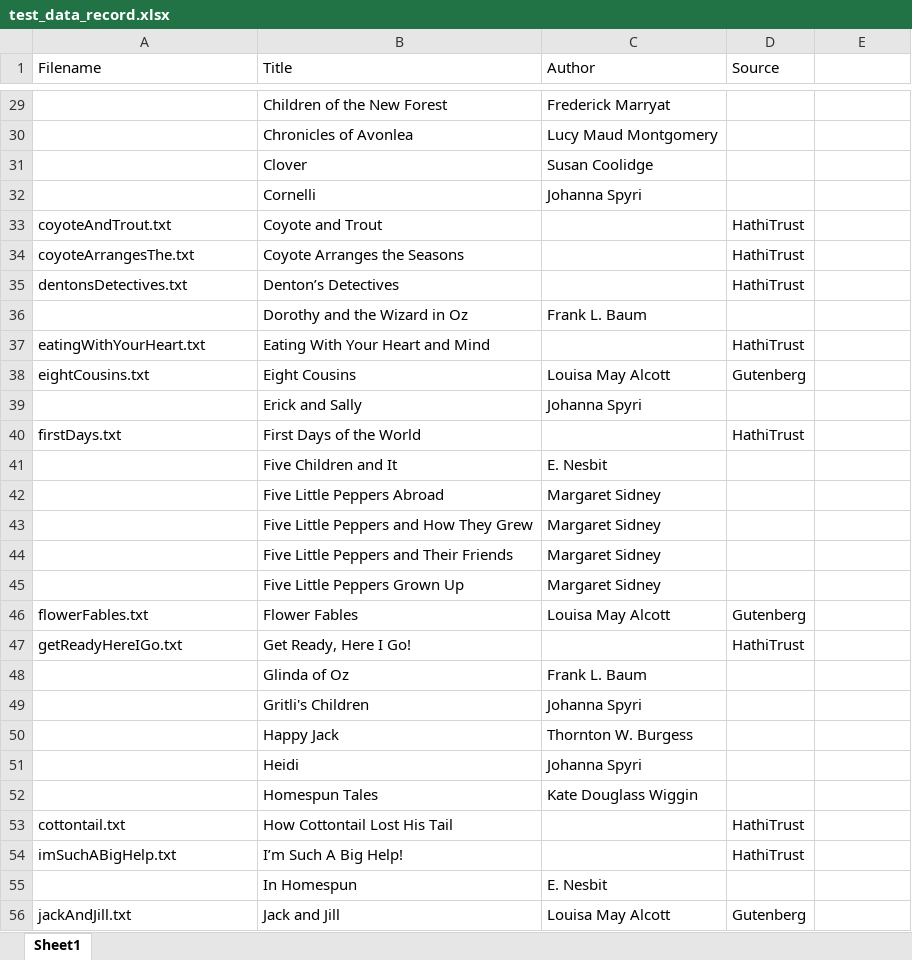
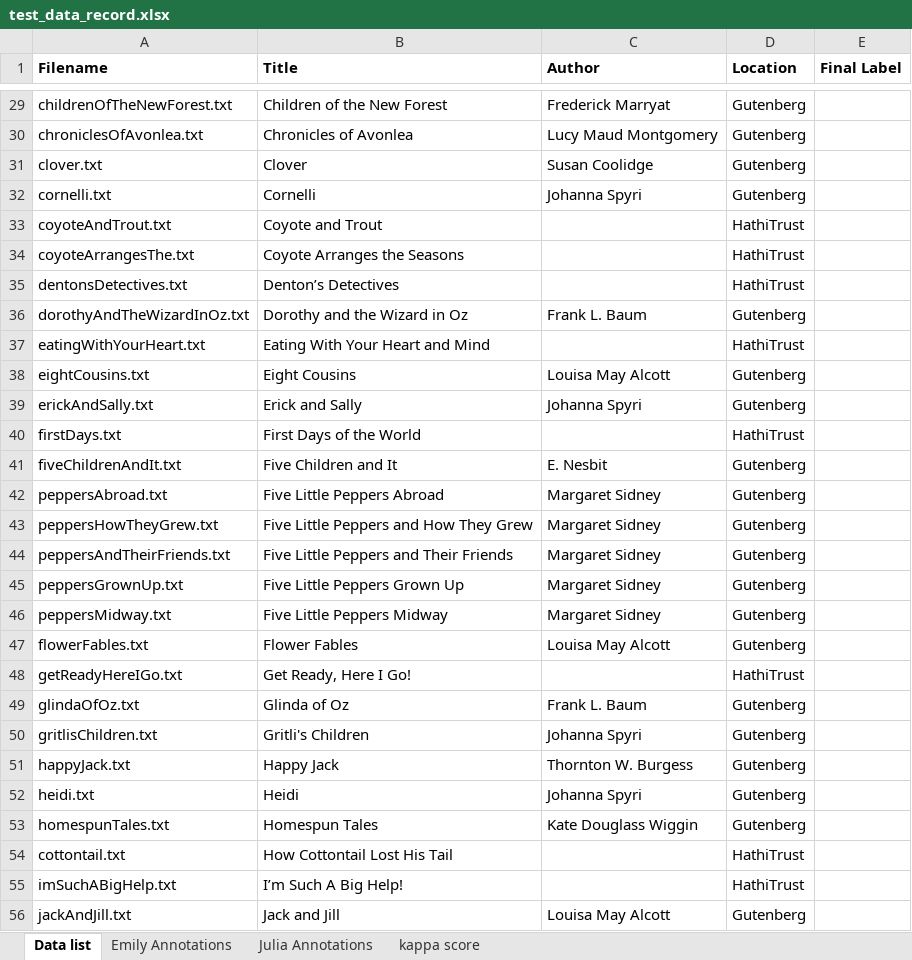
Before and after one commit to emilyfountain/nlpfinal, an Excel workbook: test_data_record.xlsx, sheet Data list, drawn as a sheet; only a part is shown, gaps mark what is left out; values as stored, in another font and other column widths than the file's, no borders; removed rows and columns are numbered as before the commit, all else as after; the diff covers the shown part only; the diff names each change by its address in the sheet, - before the commit and + after, or states it on an @@ line.

```diff
--- a/test_data_record.xlsx (sheet Data list)
+++ b/test_data_record.xlsx (sheet Data list)
-sheet tab: Sheet1
+sheet tab: Data list
+sheet tab: Emily Annotations
+sheet tab: Julia Annotations
+sheet tab: kappa score
-A1:D1 bold: off
+A1:D1 bold: on
-D1: Source
+D1: Location
-E1: (empty)
+E1: Final Label
-A29 (Filename): (empty)
+A29 (Filename): childrenOfTheNewForest.txt
-D29:D32 (Location): (empty)
+D29:D32 (Location): Gutenberg
-A30 (Filename): (empty)
+A30 (Filename): chroniclesOfAvonlea.txt
-A31 (Filename): (empty)
+A31 (Filename): clover.txt
-A32 (Filename): (empty)
+A32 (Filename): cornelli.txt
-A36 (Filename): (empty)
+A36 (Filename): dorothyAndTheWizardInOz.txt
-D36 (Location): (empty)
+D36 (Location): Gutenberg
-A39 (Filename): (empty)
+A39 (Filename): erickAndSally.txt
-D39 (Location): (empty)
+D39 (Location): Gutenberg
-A41 (Filename): (empty)
+A41 (Filename): fiveChildrenAndIt.txt
-D41:D45 (Location): (empty)
+D41:D45 (Location): Gutenberg
-A42 (Filename): (empty)
+A42 (Filename): peppersAbroad.txt
-A43 (Filename): (empty)
+A43 (Filename): peppersHowTheyGrew.txt
-A44 (Filename): (empty)
+A44 (Filename): peppersAndTheirFriends.txt
-A45 (Filename): (empty)
+A45 (Filename): peppersGrownUp.txt
+row 46: peppersMidway.txt | Five Little Peppers Midway | Margaret Sidney | Gutenberg
-A49 (Filename): (empty)
+A49 (Filename): glindaOfOz.txt
-D49:D53 (Location): (empty)
+D49:D53 (Location): Gutenberg
-A50 (Filename): (empty)
+A50 (Filename): gritlisChildren.txt
-A51 (Filename): (empty)
+A51 (Filename): happyJack.txt
-A52 (Filename): (empty)
+A52 (Filename): heidi.txt
-A53 (Filename): (empty)
+A53 (Filename): homespunTales.txt
-row 55:  | In Homespun | E. Nesbit
```
Also changed, not shown: 12 added rows, 12 removed rows and 333 edited cells elsewhere in this sheet.
